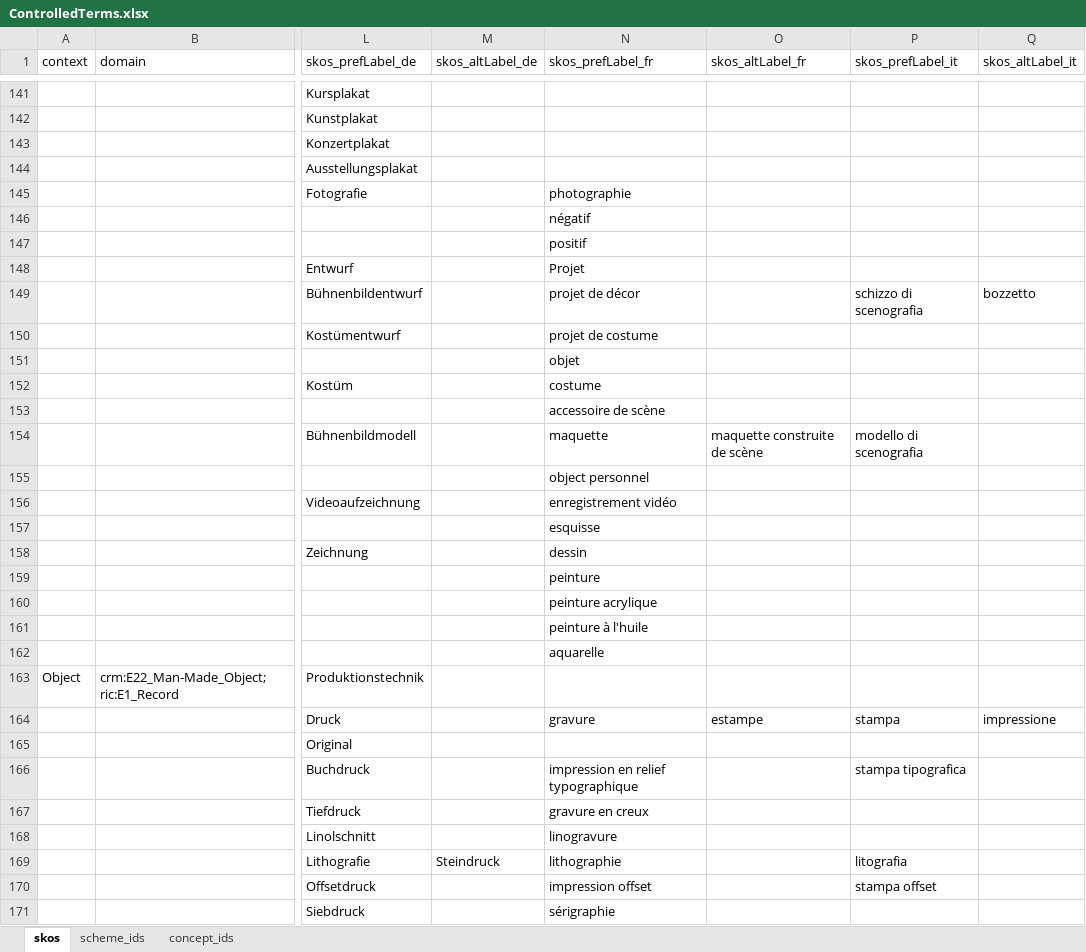
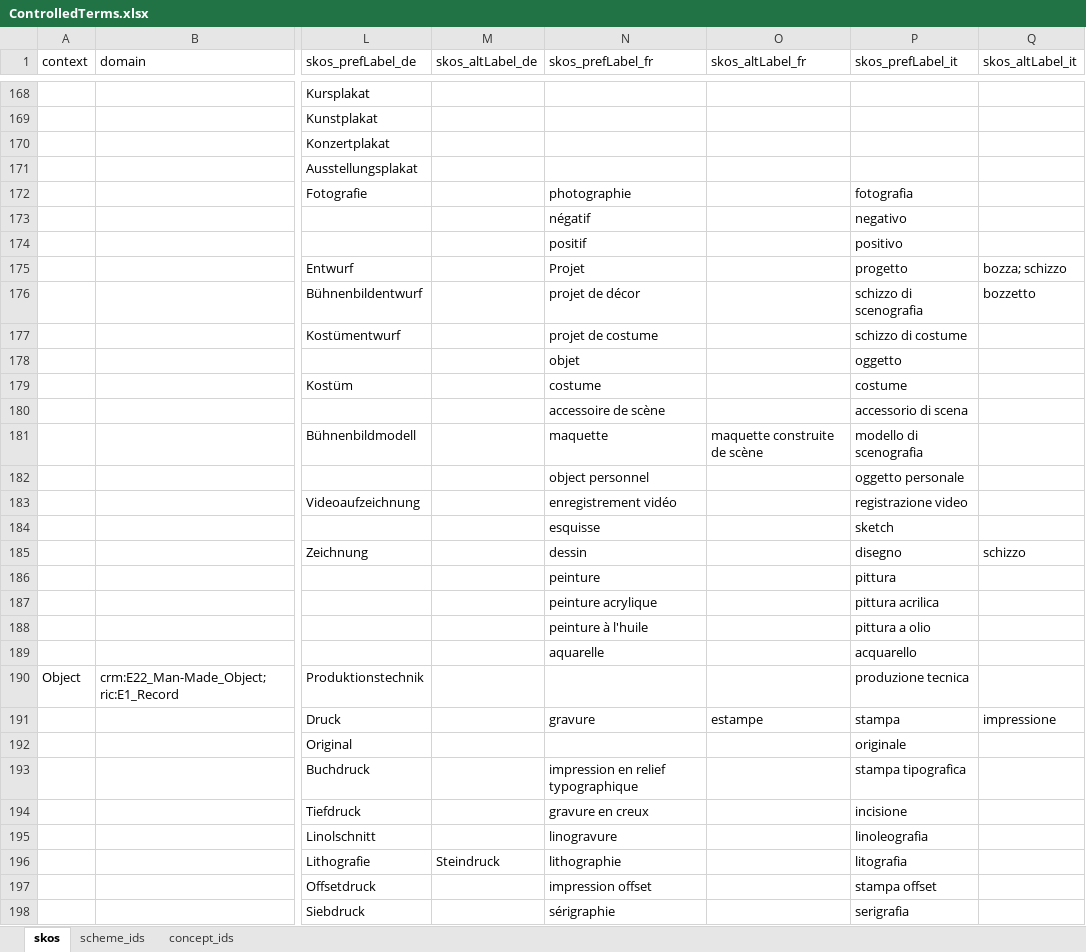
Before and after one commit to sapa/spa-vocabulary, an Excel workbook: source/ControlledTerms.xlsx, sheet skos, drawn as a sheet; only a part is shown, gaps mark what is left out; values as stored, in another font and other column widths than the file's, no cell formats; addresses are those after the commit; the diff covers the shown part only; the diff names each change by its address in the sheet, - before the commit and + after, or states it on an @@ line.

```diff
--- a/source/ControlledTerms.xlsx (sheet skos)
+++ b/source/ControlledTerms.xlsx (sheet skos)
-P172 (skos_prefLabel_it): (empty)
+P172 (skos_prefLabel_it): fotografia
-P173 (skos_prefLabel_it): (empty)
+P173 (skos_prefLabel_it): negativo
-P174 (skos_prefLabel_it): (empty)
+P174 (skos_prefLabel_it): positivo
-P175 (skos_prefLabel_it): (empty)
+P175 (skos_prefLabel_it): progetto
-Q175 (skos_altLabel_it): (empty)
+Q175 (skos_altLabel_it): bozza; schizzo
-P177 (skos_prefLabel_it): (empty)
+P177 (skos_prefLabel_it): schizzo di costume
-P178 (skos_prefLabel_it): (empty)
+P178 (skos_prefLabel_it): oggetto
-P179 (skos_prefLabel_it): (empty)
+P179 (skos_prefLabel_it): costume
-P180 (skos_prefLabel_it): (empty)
+P180 (skos_prefLabel_it): accessorio di scena
-P182 (skos_prefLabel_it): (empty)
+P182 (skos_prefLabel_it): oggetto personale
-P183 (skos_prefLabel_it): (empty)
+P183 (skos_prefLabel_it): registrazione video
-P184 (skos_prefLabel_it): (empty)
+P184 (skos_prefLabel_it): sketch
-P185 (skos_prefLabel_it): (empty)
+P185 (skos_prefLabel_it): disegno
-Q185 (skos_altLabel_it): (empty)
+Q185 (skos_altLabel_it): schizzo
-P186 (skos_prefLabel_it): (empty)
+P186 (skos_prefLabel_it): pittura
-P187 (skos_prefLabel_it): (empty)
+P187 (skos_prefLabel_it): pittura acrilica
-P188 (skos_prefLabel_it): (empty)
+P188 (skos_prefLabel_it): pittura a olio
-P189 (skos_prefLabel_it): (empty)
+P189 (skos_prefLabel_it): acquarello
-P190 (skos_prefLabel_it): (empty)
+P190 (skos_prefLabel_it): produzione tecnica
-P192 (skos_prefLabel_it): (empty)
+P192 (skos_prefLabel_it): originale
-P194 (skos_prefLabel_it): (empty)
+P194 (skos_prefLabel_it): incisione
-P195 (skos_prefLabel_it): (empty)
+P195 (skos_prefLabel_it): linoleografia
-P198 (skos_prefLabel_it): (empty)
+P198 (skos_prefLabel_it): serigrafia
```
Also changed, not shown: 30 added rows, 2 removed rows and 150 edited cells elsewhere in this sheet, sheet concept_ids, cell formats, 2 other files.
